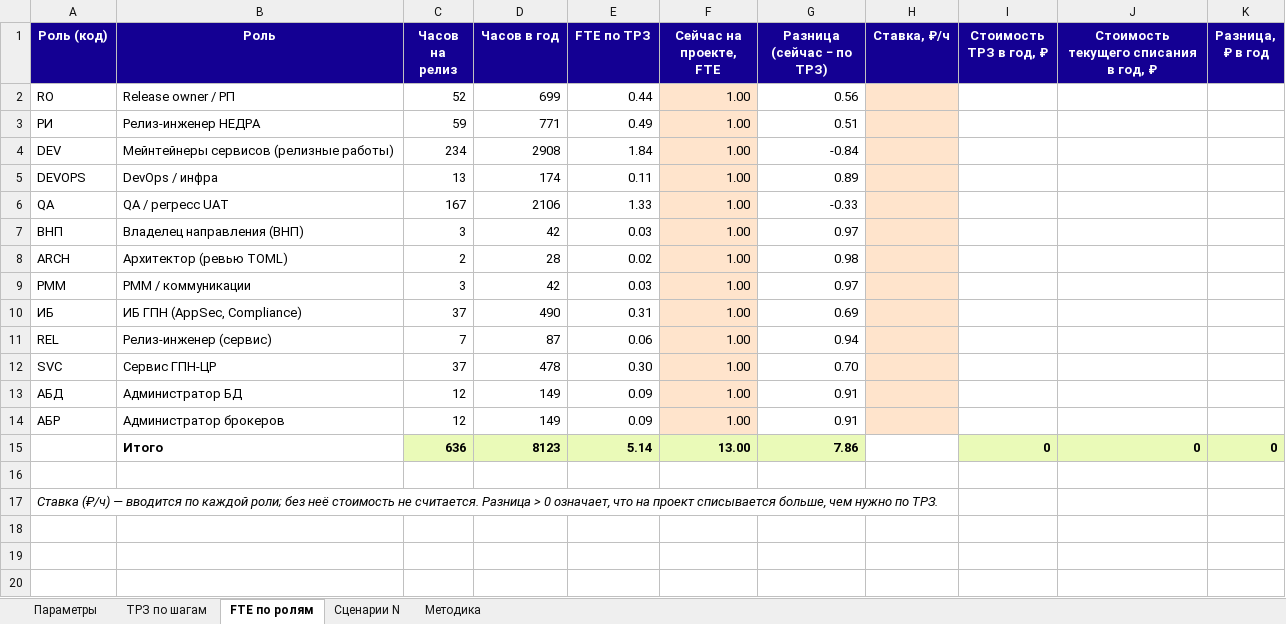
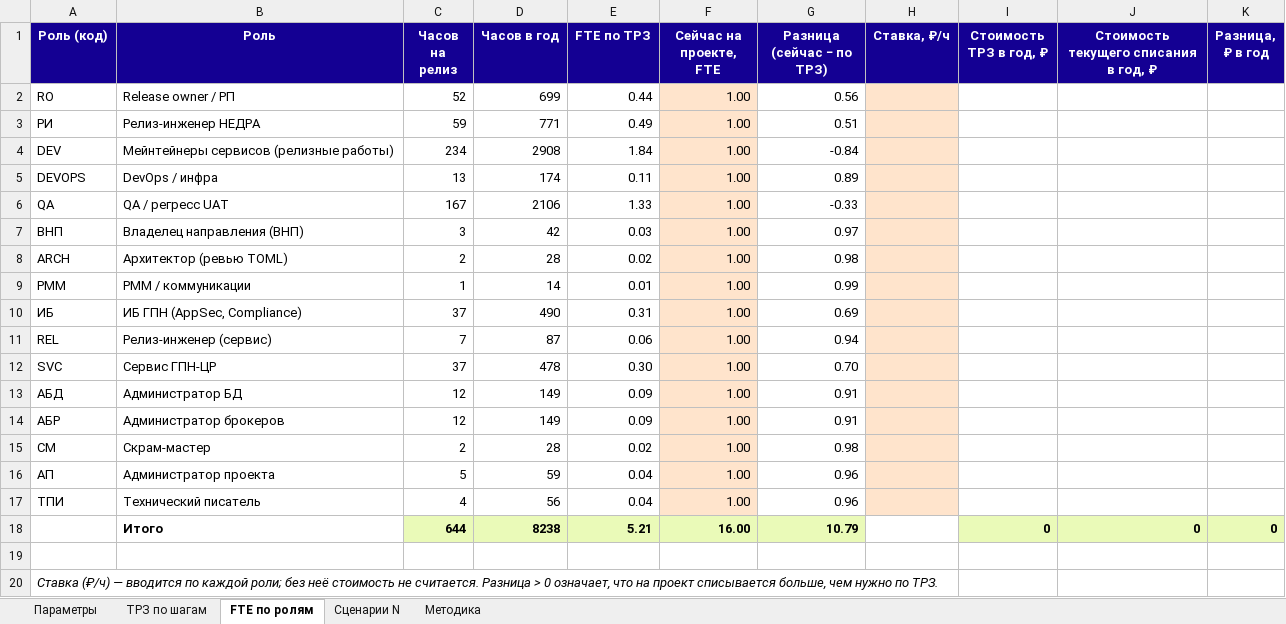
Before and after one commit to KMNV777/main_arsen, an Excel workbook: docs/release-trz-fte.xlsx, sheet FTE по ролям, drawn as a sheet; values as stored, in another font and other column widths than the file's, no borders; removed rows and columns are numbered as before the commit, all else as after; the diff names each change by its address in the sheet, - before the commit and + after, or states it on an @@ line.

```diff
--- a/docs/release-trz-fte.xlsx (sheet FTE по ролям)
+++ b/docs/release-trz-fte.xlsx (sheet FTE по ролям)
-C9 (Часов на релиз): 3
+C9 (Часов на релиз): 1
-D9 (Часов в год): 42
+D9 (Часов в год): 14
-E9 (FTE по ТРЗ): 0.03
+E9 (FTE по ТРЗ): 0.01
-G9 (Разница (сейчас − по ТРЗ)): 0.97
+G9 (Разница (сейчас − по ТРЗ)): 0.99
-row 15:  | Итого | 636 | 8123 | 5.14 | 13.00 | 7.86 |  | 0 | 0 | 0
+row 15: СМ | Скрам-мастер | 2 | 28 | 0.02 | 1.00 | 0.98
+row 16: АП | Администратор проекта | 5 | 59 | 0.04 | 1.00 | 0.96
+row 17: ТПИ | Технический писатель | 4 | 56 | 0.04 | 1.00 | 0.96
+row 18:  | Итого | 644 | 8238 | 5.21 | 16.00 | 10.79 |  | 0 | 0 | 0
```
Also changed, not shown: sheet Сценарии N, sheet ТРЗ по шагам, formulas that keep their value, 15 other files.
